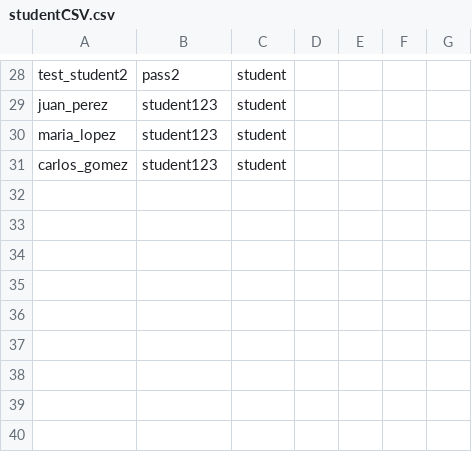
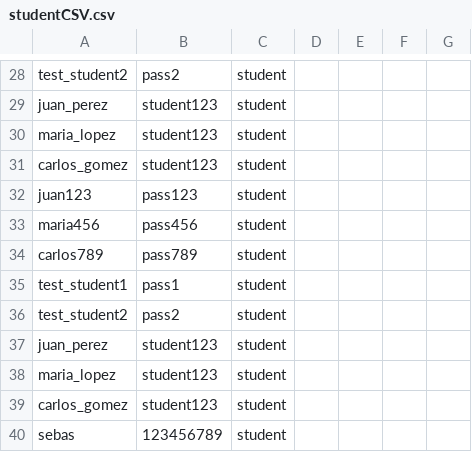
Before and after one commit to gonzaleztsebas-blip/sia, a CSV file: sia/src/main/resources/dataBase/studentCSV.csv, drawn as a sheet; only a part is shown, gaps mark what is left out; the diff names each change by its address in the sheet, - before the commit and + after, or states it on an @@ line.

```diff
--- a/sia/src/main/resources/dataBase/studentCSV.csv
+++ b/sia/src/main/resources/dataBase/studentCSV.csv
+row 32: juan123 | pass123 | student
+row 33: maria456 | pass456 | student
+row 34: carlos789 | pass789 | student
+row 35: test_student1 | pass1 | student
+row 36: test_student2 | pass2 | student
+row 37: juan_perez | student123 | student
+row 38: maria_lopez | student123 | student
+row 39: carlos_gomez | student123 | student
+row 40: sebas | 123456789 | student
```
Also changed, not shown: sia/src/main/resources/dataBase/professorCSV.csv, sia/src/main/resources/dataBase/usersCSV.csv, 2 other files.
